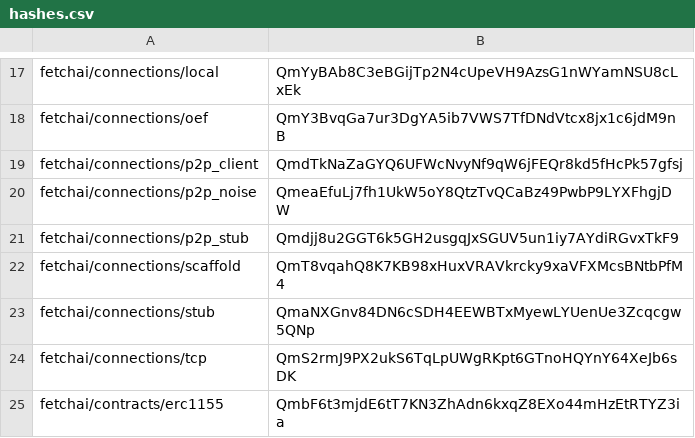
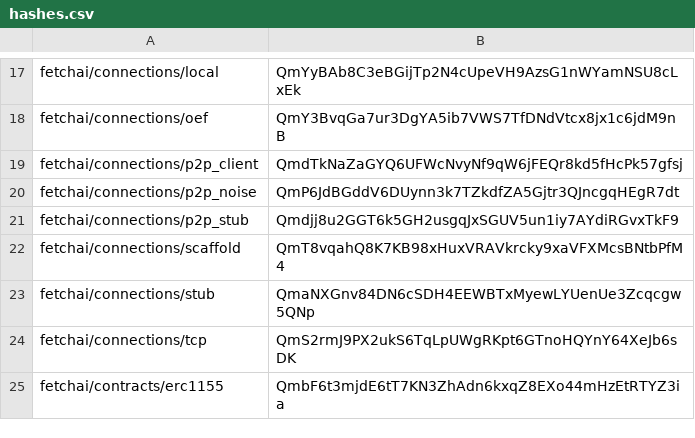
Before and after one commit to fetchai/agents-aea, a CSV file: packages/hashes.csv, drawn as a sheet; only a part is shown, gaps mark what is left out.

```diff
--- a/packages/hashes.csv
+++ b/packages/hashes.csv
@@ -19,3 +19,3 @@ fetchai/connections/oef,QmY3BvqGa7ur3DgYA5ib7VWS7TfDNdVtcx8jx1c6jdM9nB
 fetchai/connections/p2p_client,QmdTkNaZaGYQ6UFWcNvyNf9qW6jFEQr8kd5fHcPk57gfsj
-fetchai/connections/p2p_noise,QmeaEfuLj7fh1UkW5oY8QtzTvQCaBz49PwbP9LYXFhgjDW
+fetchai/connections/p2p_noise,QmP6JdBGddV6DUynn3k7TZkdfZA5Gjtr3QJncgqHEgR7dt
 fetchai/connections/p2p_stub,Qmdjj8u2GGT6k5GH2usgqJxSGUV5un1iy7AYdiRGvxTkF9
```
Also changed, not shown: 1 other file.
